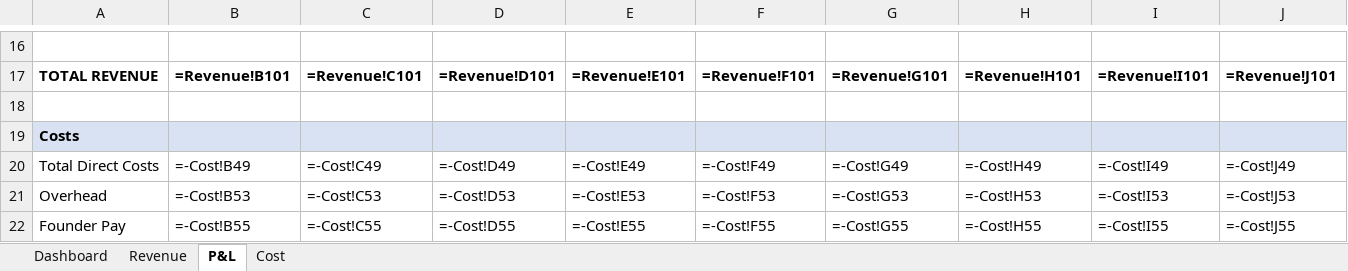
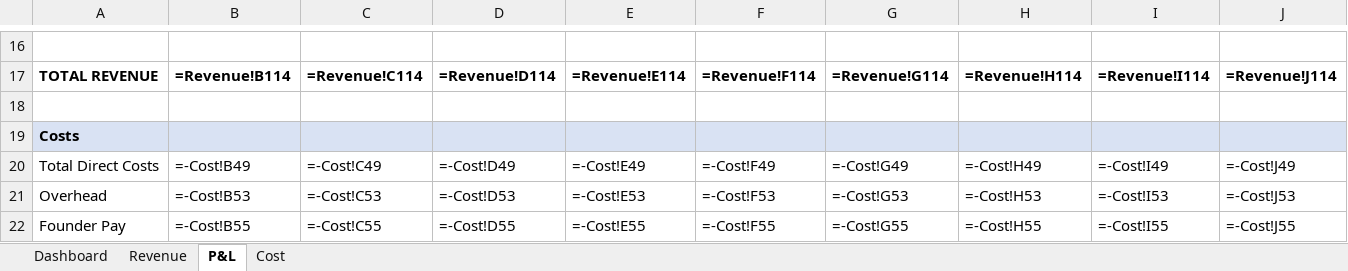
Before and after one commit to eitanoda01-art/andermatt-financial-model, an Excel workbook: Aura_Andermatt_10Year_Model.xlsx, sheet P&L, drawn as a sheet; only a part is shown, gaps mark what is left out; values as stored, in another font and other column widths than the file's, no borders; formulas without a stored value are shown as written; the diff covers the shown part only; the diff names each change by its address in the sheet, - before the commit and + after, or states it on an @@ line.

```diff
--- a/Aura_Andermatt_10Year_Model.xlsx (sheet P&L)
+++ b/Aura_Andermatt_10Year_Model.xlsx (sheet P&L)
-B17: =Revenue!B101
+B17: =Revenue!B114
-C17: =Revenue!C101
+C17: =Revenue!C114
-D17: =Revenue!D101
+D17: =Revenue!D114
-E17: =Revenue!E101
+E17: =Revenue!E114
-F17: =Revenue!F101
+F17: =Revenue!F114
-G17: =Revenue!G101
+G17: =Revenue!G114
-H17: =Revenue!H101
+H17: =Revenue!H114
-I17: =Revenue!I101
+I17: =Revenue!I114
-J17: =Revenue!J101
+J17: =Revenue!J114
```
Also changed, not shown: 31 edited cells elsewhere in this sheet, sheet Revenue, 1 other file.
